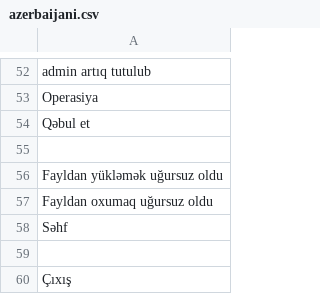
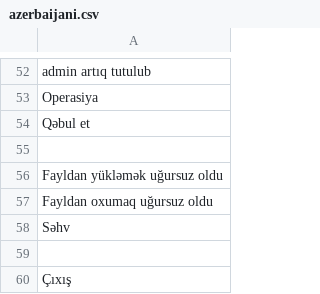
Before and after one commit to JalaAlmammadli/book, a CSV file: lang_change/azerbaijani.csv, drawn as a sheet; only a part is shown, gaps mark what is left out.

```diff
--- a/lang_change/azerbaijani.csv
+++ b/lang_change/azerbaijani.csv
@@ -57,3 +57,3 @@ Fayldan yükləmək uğursuz oldu
 Fayldan oxumaq uğursuz oldu
-Səhf
+Səhv
 
```
Also changed, not shown: 3 other files.
